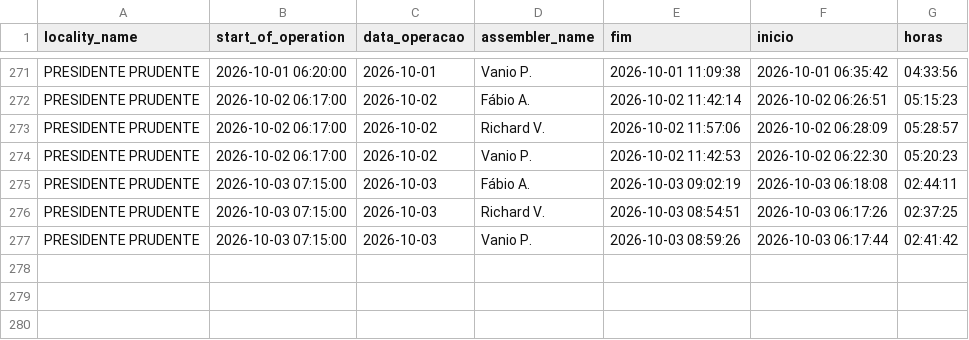
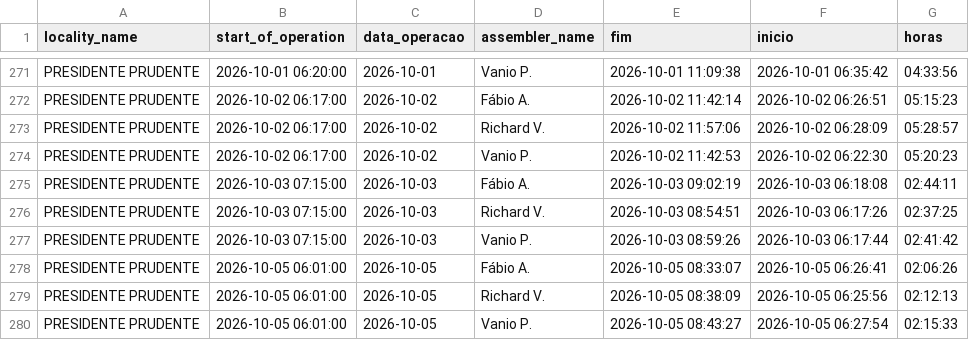
Before and after one commit to diogojfr/report-cdc-streamlit, a CSV file: data/tab_horas_trabalhadas.csv, drawn as a sheet; only a part is shown, gaps mark what is left out.

```diff
--- a/data/tab_horas_trabalhadas.csv
+++ b/data/tab_horas_trabalhadas.csv
@@ -277 +277,4 @@ PRESIDENTE PRUDENTE,2026-10-03 07:15:00,2026-10-03,Richard V.,2026-10-03 08:54:5
 PRESIDENTE PRUDENTE,2026-10-03 07:15:00,2026-10-03,Vanio P.,2026-10-03 08:59:26,2026-10-03 06:17:44,02:41:42
+PRESIDENTE PRUDENTE,2026-10-05 06:01:00,2026-10-05,Fábio A.,2026-10-05 08:33:07,2026-10-05 06:26:41,02:06:26
+PRESIDENTE PRUDENTE,2026-10-05 06:01:00,2026-10-05,Richard V.,2026-10-05 08:38:09,2026-10-05 06:25:56,02:12:13
+PRESIDENTE PRUDENTE,2026-10-05 06:01:00,2026-10-05,Vanio P.,2026-10-05 08:43:27,2026-10-05 06:27:54,02:15:33
```
Also changed, not shown: data/conf_registros.csv, data/montagem_transporte.csv, 9 other files.
